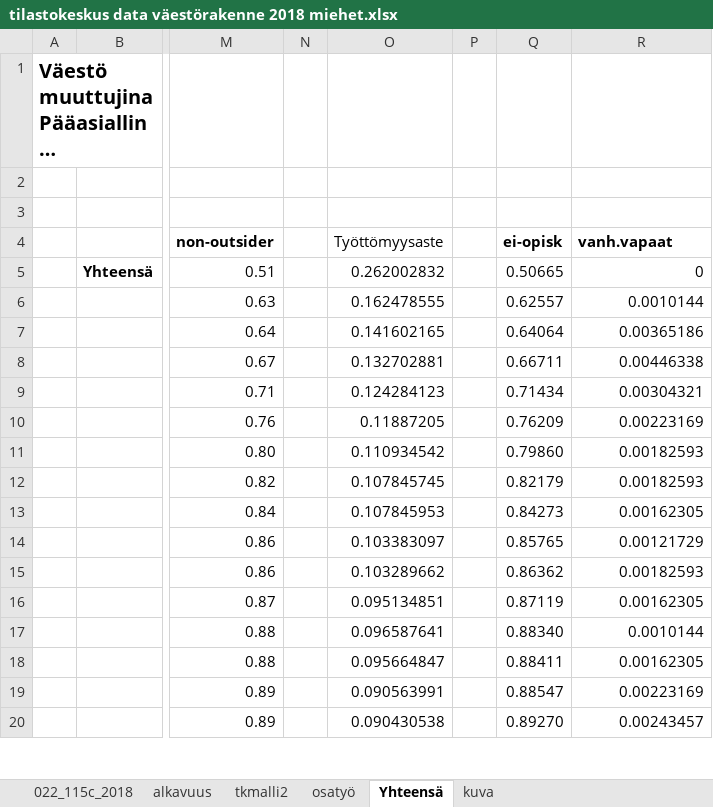
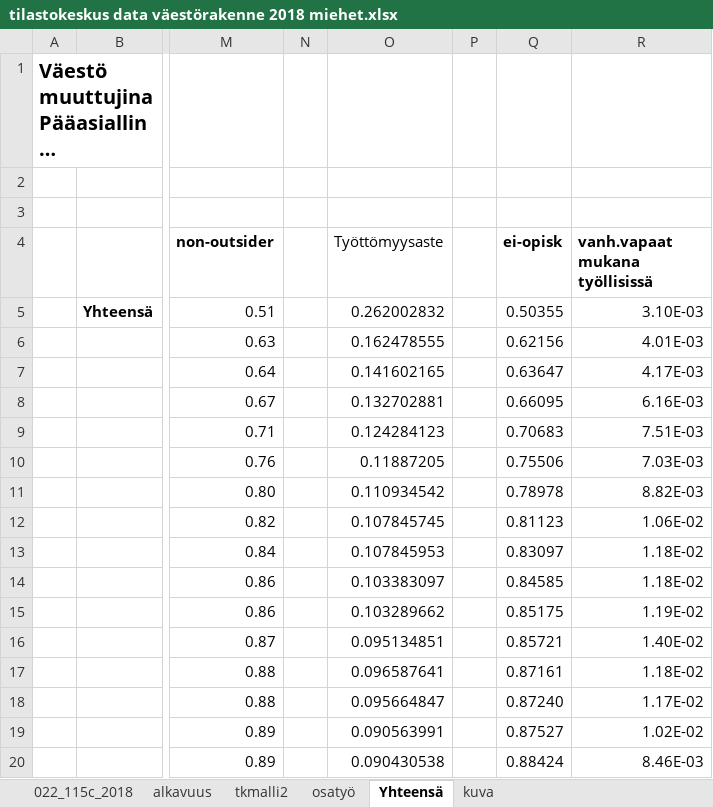
Before and after one commit to ajtanskanen/econogym, an Excel workbook: intensities/tilastokeskus data väestörakenne 2018 miehet.xlsx, sheet Yhteensä, drawn as a sheet; only a part is shown, gaps mark what is left out; long unchanged cells end in …; values as stored, in another font and other column widths than the file's, no borders; charts and pictures not drawn; the diff covers the shown part only; the diff names each change by its address in the sheet, - before the commit and + after, or states it on an @@ line.

```diff
--- a/intensities/tilastokeskus data väestörakenne 2018 miehet.xlsx (sheet Yhteensä)
+++ b/intensities/tilastokeskus data väestörakenne 2018 miehet.xlsx (sheet Yhteensä)
-R4: vanh.vapaat
+R4: vanh.vapaat mukana työllisissä
-Q5 (ei-opisk): 0.50665
+Q5 (ei-opisk): 0.50355
-R5 (vanh.vapaat mukana työllisissä): 0
+R5 (vanh.vapaat mukana työllisissä): 3.10E-03
-Q6 (ei-opisk): 0.62557
+Q6 (ei-opisk): 0.62156
-R6 (vanh.vapaat mukana työllisissä): 0.0010144
+R6 (vanh.vapaat mukana työllisissä): 4.01E-03
-Q7 (ei-opisk): 0.64064
+Q7 (ei-opisk): 0.63647
-R7 (vanh.vapaat mukana työllisissä): 0.00365186
+R7 (vanh.vapaat mukana työllisissä): 4.17E-03
-Q8 (ei-opisk): 0.66711
+Q8 (ei-opisk): 0.66095
-R8 (vanh.vapaat mukana työllisissä): 0.00446338
+R8 (vanh.vapaat mukana työllisissä): 6.16E-03
-Q9 (ei-opisk): 0.71434
+Q9 (ei-opisk): 0.70683
-R9 (vanh.vapaat mukana työllisissä): 0.00304321
+R9 (vanh.vapaat mukana työllisissä): 7.51E-03
-Q10 (ei-opisk): 0.76209
+Q10 (ei-opisk): 0.75506
-R10 (vanh.vapaat mukana työllisissä): 0.00223169
+R10 (vanh.vapaat mukana työllisissä): 7.03E-03
-Q11 (ei-opisk): 0.79860
+Q11 (ei-opisk): 0.78978
-R11 (vanh.vapaat mukana työllisissä): 0.00182593
+R11 (vanh.vapaat mukana työllisissä): 8.82E-03
-Q12 (ei-opisk): 0.82179
+Q12 (ei-opisk): 0.81123
-R12 (vanh.vapaat mukana työllisissä): 0.00182593
+R12 (vanh.vapaat mukana työllisissä): 1.06E-02
-Q13 (ei-opisk): 0.84273
+Q13 (ei-opisk): 0.83097
-R13 (vanh.vapaat mukana työllisissä): 0.00162305
+R13 (vanh.vapaat mukana työllisissä): 1.18E-02
-Q14 (ei-opisk): 0.85765
+Q14 (ei-opisk): 0.84585
-R14 (vanh.vapaat mukana työllisissä): 0.00121729
+R14 (vanh.vapaat mukana työllisissä): 1.18E-02
-Q15 (ei-opisk): 0.86362
+Q15 (ei-opisk): 0.85175
-R15 (vanh.vapaat mukana työllisissä): 0.00182593
+R15 (vanh.vapaat mukana työllisissä): 1.19E-02
-Q16 (ei-opisk): 0.87119
+Q16 (ei-opisk): 0.85721
-R16 (vanh.vapaat mukana työllisissä): 0.00162305
+R16 (vanh.vapaat mukana työllisissä): 1.40E-02
-Q17 (ei-opisk): 0.88340
+Q17 (ei-opisk): 0.87161
-R17 (vanh.vapaat mukana työllisissä): 0.0010144
+R17 (vanh.vapaat mukana työllisissä): 1.18E-02
-Q18 (ei-opisk): 0.88411
+Q18 (ei-opisk): 0.87240
-R18 (vanh.vapaat mukana työllisissä): 0.00162305
+R18 (vanh.vapaat mukana työllisissä): 1.17E-02
-Q19 (ei-opisk): 0.88547
+Q19 (ei-opisk): 0.87527
-R19 (vanh.vapaat mukana työllisissä): 0.00223169
+R19 (vanh.vapaat mukana työllisissä): 1.02E-02
-Q20 (ei-opisk): 0.89270
+Q20 (ei-opisk): 0.88424
-R20 (vanh.vapaat mukana työllisissä): 0.00243457
+R20 (vanh.vapaat mukana työllisissä): 8.46E-03
```
Also changed, not shown: 47 edited cells elsewhere in this sheet, formulas that keep their value, intensities/armeijamalli.xlsx, intensities/opiskelijamalli.xlsx, 6 other files.
